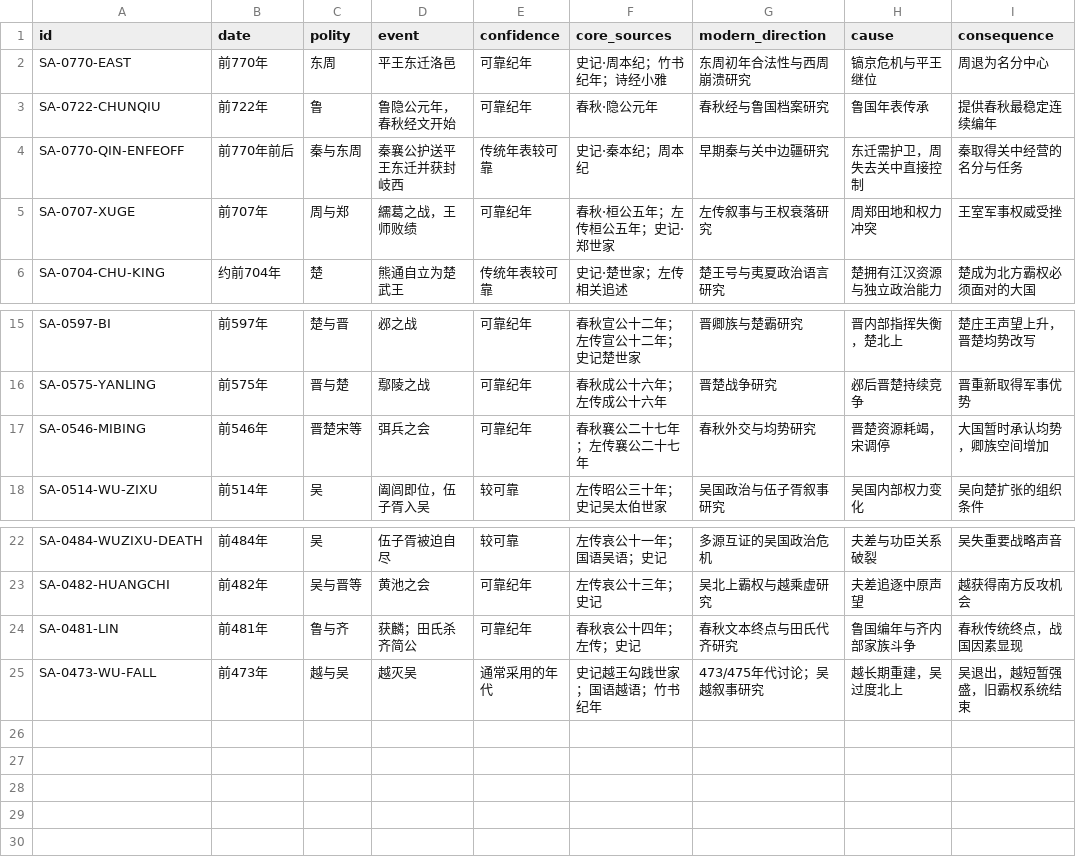
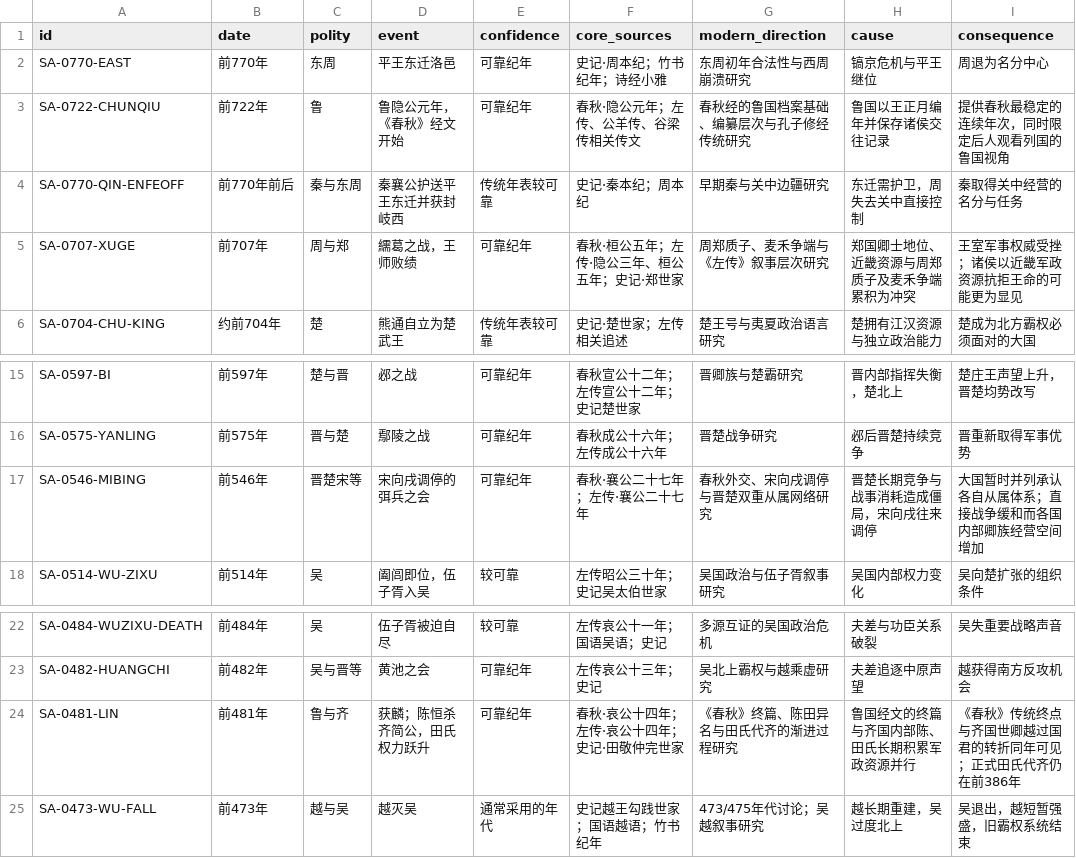
Before and after one commit to szylover/knowledge-library, a CSV file: china-chronicle-book/data/event-ledger/spring-autumn.csv, drawn as a sheet; only a part is shown, gaps mark what is left out; the diff names each change by its address in the sheet, - before the commit and + after, or states it on an @@ line.

```diff
--- a/china-chronicle-book/data/event-ledger/spring-autumn.csv
+++ b/china-chronicle-book/data/event-ledger/spring-autumn.csv
-D3 (event): 鲁隐公元年，春秋经文开始
+D3 (event): 鲁隐公元年，《春秋》经文开始
-F3 (core_sources): 春秋·隐公元年
+F3 (core_sources): 春秋·隐公元年；左传、公羊传、谷梁传相关传文
-G3 (modern_direction): 春秋经与鲁国档案研究
+G3 (modern_direction): 春秋经的鲁国档案基础、编纂层次与孔子修经传统研究
-H3 (cause): 鲁国年表传承
+H3 (cause): 鲁国以王正月编年并保存诸侯交往记录
-I3 (consequence): 提供春秋最稳定连续编年
+I3 (consequence): 提供春秋最稳定的连续年次，同时限定后人观看列国的鲁国视角
-F5 (core_sources): 春秋·桓公五年；左传桓公五年；史记·郑世家
+F5 (core_sources): 春秋·桓公五年；左传·隐公三年、桓公五年；史记·郑世家
-G5 (modern_direction): 左传叙事与王权衰落研究
+G5 (modern_direction): 周郑质子、麦禾争端与《左传》叙事层次研究
-H5 (cause): 周郑田地和权力冲突
+H5 (cause): 郑国卿士地位、近畿资源与周郑质子及麦禾争端累积为冲突
-I5 (consequence): 王室军事权威受挫
+I5 (consequence): 王室军事权威受挫；诸侯以近畿军政资源抗拒王命的可能更为显见
-D17 (event): 弭兵之会
+D17 (event): 宋向戌调停的弭兵之会
-F17 (core_sources): 春秋襄公二十七年；左传襄公二十七年
+F17 (core_sources): 春秋·襄公二十七年；左传·襄公二十七年
-G17 (modern_direction): 春秋外交与均势研究
+G17 (modern_direction): 春秋外交、宋向戌调停与晋楚双重从属网络研究
-H17 (cause): 晋楚资源耗竭，宋调停
+H17 (cause): 晋楚长期竞争与战事消耗造成僵局，宋向戌往来调停
-I17 (consequence): 大国暂时承认均势，卿族空间增加
+I17 (consequence): 大国暂时并列承认各自从属体系；直接战争缓和而各国内部卿族经营空间增加
-D24 (event): 获麟；田氏杀齐简公
+D24 (event): 获麟；陈恒杀齐简公，田氏权力跃升
-F24 (core_sources): 春秋哀公十四年；左传；史记
+F24 (core_sources): 春秋·哀公十四年；左传·哀公十四年；史记·田敬仲完世家
-G24 (modern_direction): 春秋文本终点与田氏代齐研究
+G24 (modern_direction): 《春秋》终篇、陈田异名与田氏代齐的渐进过程研究
-H24 (cause): 鲁国编年与齐内部家族斗争
+H24 (cause): 鲁国经文的终篇与齐国内部陈、田氏长期积累军政资源并行
-I24 (consequence): 春秋传统终点，战国因素显现
+I24 (consequence): 《春秋》传统终点与齐国世卿越过国君的转折同年可见；正式田氏代齐仍在前386年
```
Also changed, not shown: 3 other files.
